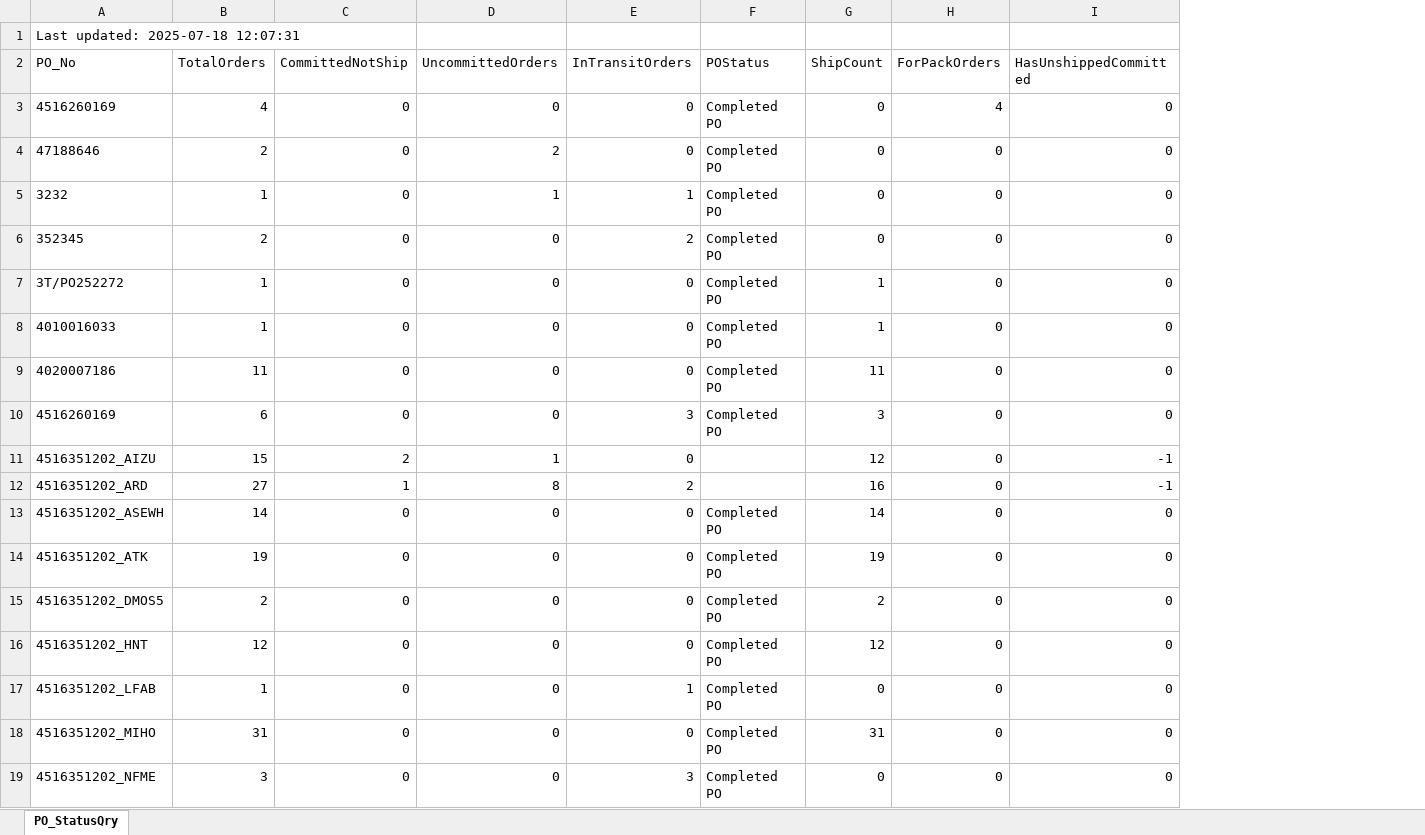
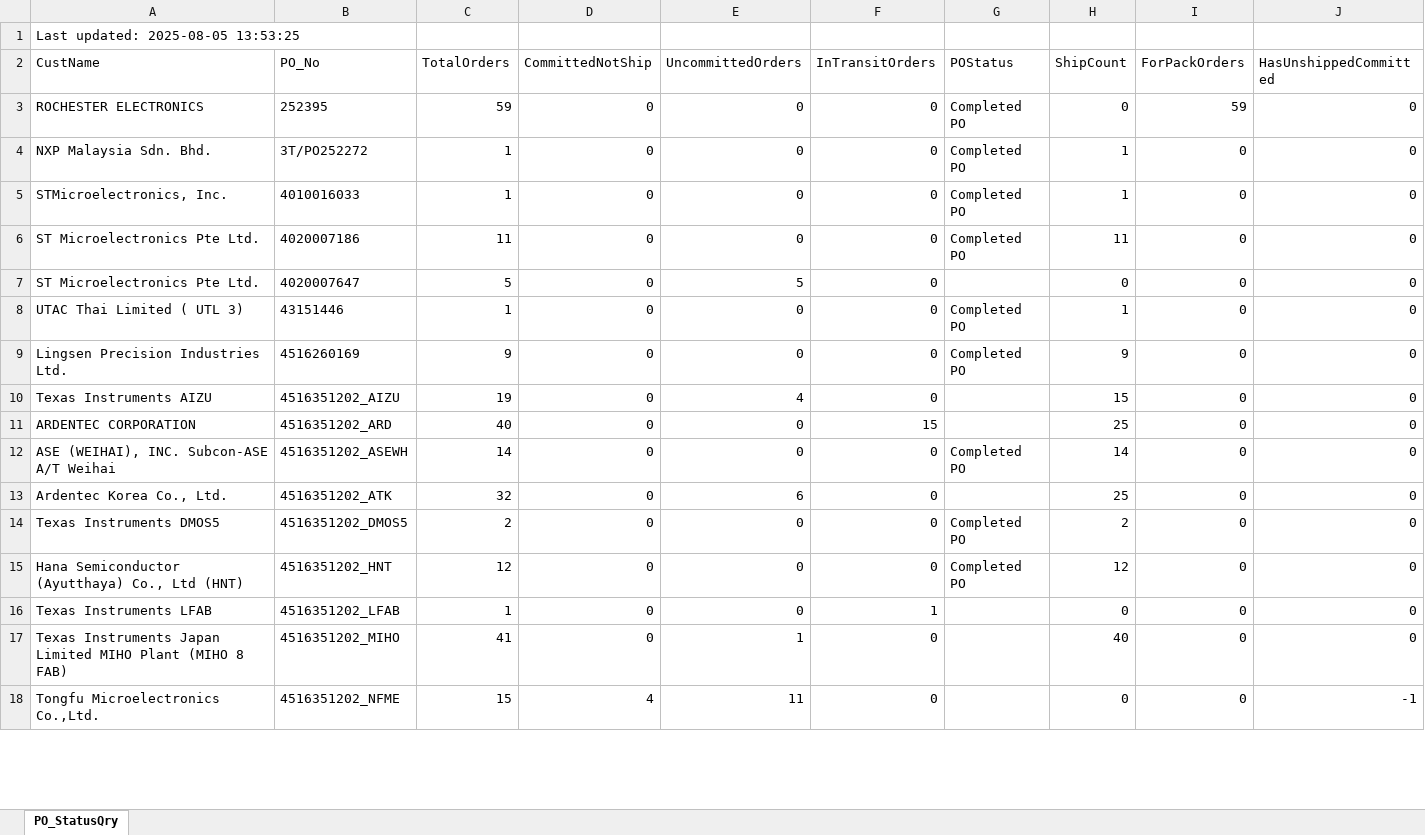
Before and after one commit to esolon/po-status-auto, an Excel workbook: po-status.xlsx, sheet PO_StatusQry, drawn as a sheet; only a part is shown; values as stored, in another font and other column widths than the file's, no borders; removed rows and columns are numbered as before the commit, all else as after; the diff covers the shown part only; the diff names each change by its address in the sheet, - before the commit and + after, or states it on an @@ line.

Commit message:
≡ƒÜÇ PO Status update via batch

```diff
--- a/po-status.xlsx (sheet PO_StatusQry)
+++ b/po-status.xlsx (sheet PO_StatusQry)
+column A (CustName), row 1: Last updated: 2025-08-05 13:53:25; rows 3-6: ROCHESTER ELECTRONICS | NXP Malaysia Sdn. Bhd. | STMicroelectronics, Inc. | ST Microelectronics Pte Ltd.; rows 9-10: Lingsen Precision Industries Ltd. | Texas Instruments AIZU; rows 12-18: ASE (WEIHAI), INC. Subcon-ASE A/T Weihai | Ardentec Korea Co., Ltd. | Texas Instruments DMOS5 | Hana Semiconductor (Ayutthaya) Co., Ltd (HNT) | Texas Instruments LFAB | Texas Instruments Japan Limited MIHO Plant (MIHO 8 FAB) | Tongfu Microelectronics Co.,Ltd.
-B1 (PO_No): Last updated: 2025-07-18 12:07:31
+B1 (PO_No): (empty)
-B3 (PO_No): 4516260169
+B3 (PO_No): 252395
-C3 (TotalOrders): 4
+C3 (TotalOrders): 59
-I3 (ForPackOrders): 4
+I3 (ForPackOrders): 59
-row 4: 47188646 | 2 | 0 | 2 | 0 | Completed PO | 0 | 0 | 0
-row 5: 3232 | 1 | 0 | 1 | 1 | Completed PO | 0 | 0 | 0
-row 6: 352345 | 2 | 0 | 0 | 2 | Completed PO | 0 | 0 | 0
+row 7: ST Microelectronics Pte Ltd. | 4020007647 | 5 | 0 | 5 | 0 |  | 0 | 0 | 0
+row 8: UTAC Thai Limited ( UTL 3) | 43151446 | 1 | 0 | 0 | 0 | Completed PO | 1 | 0 | 0
-C9 (TotalOrders): 6
+C9 (TotalOrders): 9
-F9 (InTransitOrders): 3
+F9 (InTransitOrders): 0
-H9 (ShipCount): 3
+H9 (ShipCount): 9
-C10 (TotalOrders): 15
+C10 (TotalOrders): 19
-D10 (CommittedNotShip): 2
+D10 (CommittedNotShip): 0
-E10 (UncommittedOrders): 1
+E10 (UncommittedOrders): 4
-H10 (ShipCount): 12
+H10 (ShipCount): 15
-J10 (HasUnshippedCommitted): -1
+J10 (HasUnshippedCommitted): 0
-row 12: 4516351202_ARD | 27 | 1 | 8 | 2 |  | 16 | 0 | -1
+row 11: ARDENTEC CORPORATION | 4516351202_ARD | 40 | 0 | 0 | 15 |  | 25 | 0 | 0
-C13 (TotalOrders): 19
+C13 (TotalOrders): 32
-E13 (UncommittedOrders): 0
+E13 (UncommittedOrders): 6
-G13 (POStatus): Completed PO
+G13 (POStatus): (empty)
-H13 (ShipCount): 19
+H13 (ShipCount): 25
-G16:G18 (POStatus): Completed PO
+G16:G18 (POStatus): (empty)
-C17 (TotalOrders): 31
+C17 (TotalOrders): 41
-E17 (UncommittedOrders): 0
+E17 (UncommittedOrders): 1
-H17 (ShipCount): 31
+H17 (ShipCount): 40
-C18 (TotalOrders): 3
+C18 (TotalOrders): 15
-D18 (CommittedNotShip): 0
+D18 (CommittedNotShip): 4
-E18 (UncommittedOrders): 0
+E18 (UncommittedOrders): 11
-F18 (InTransitOrders): 3
+F18 (InTransitOrders): 0
-J18 (HasUnshippedCommitted): 0
+J18 (HasUnshippedCommitted): -1
```
Also changed, not shown: 3 added rows and 50 edited cells elsewhere in this sheet, 1 other file.
